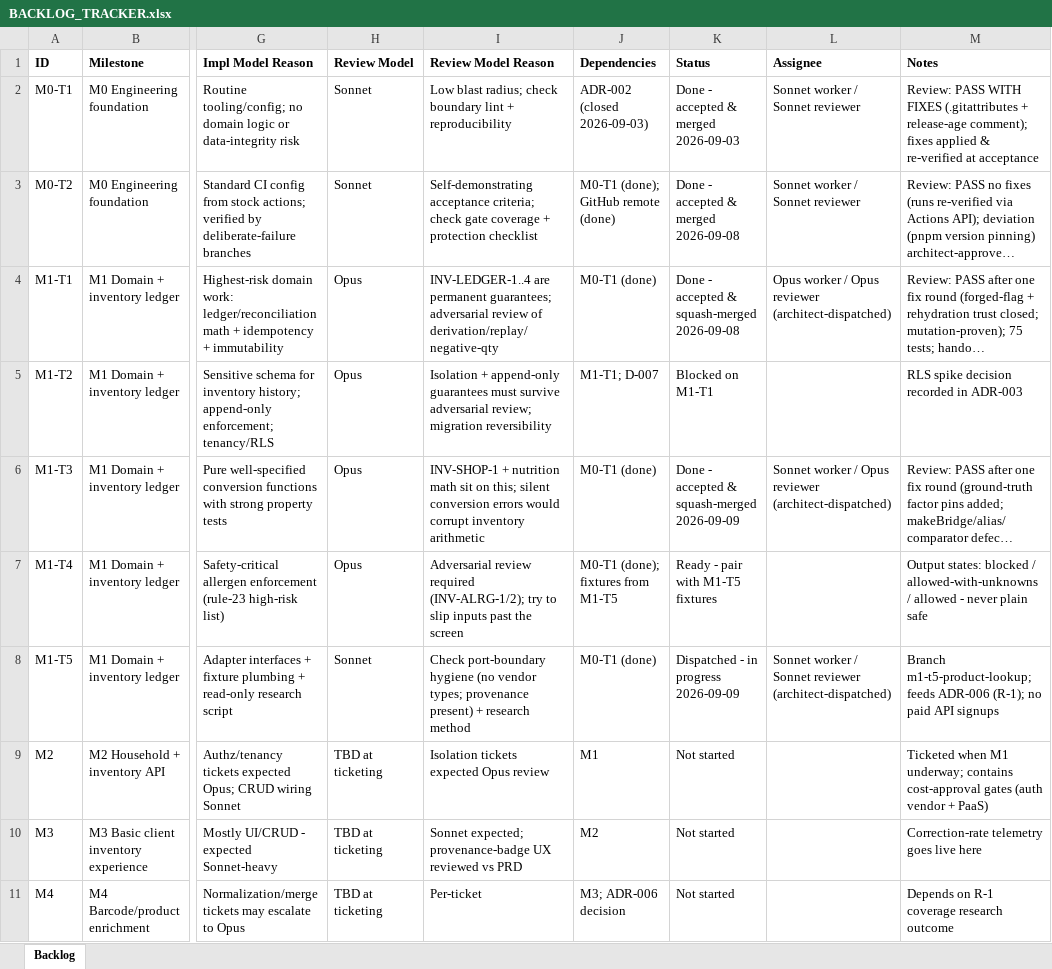
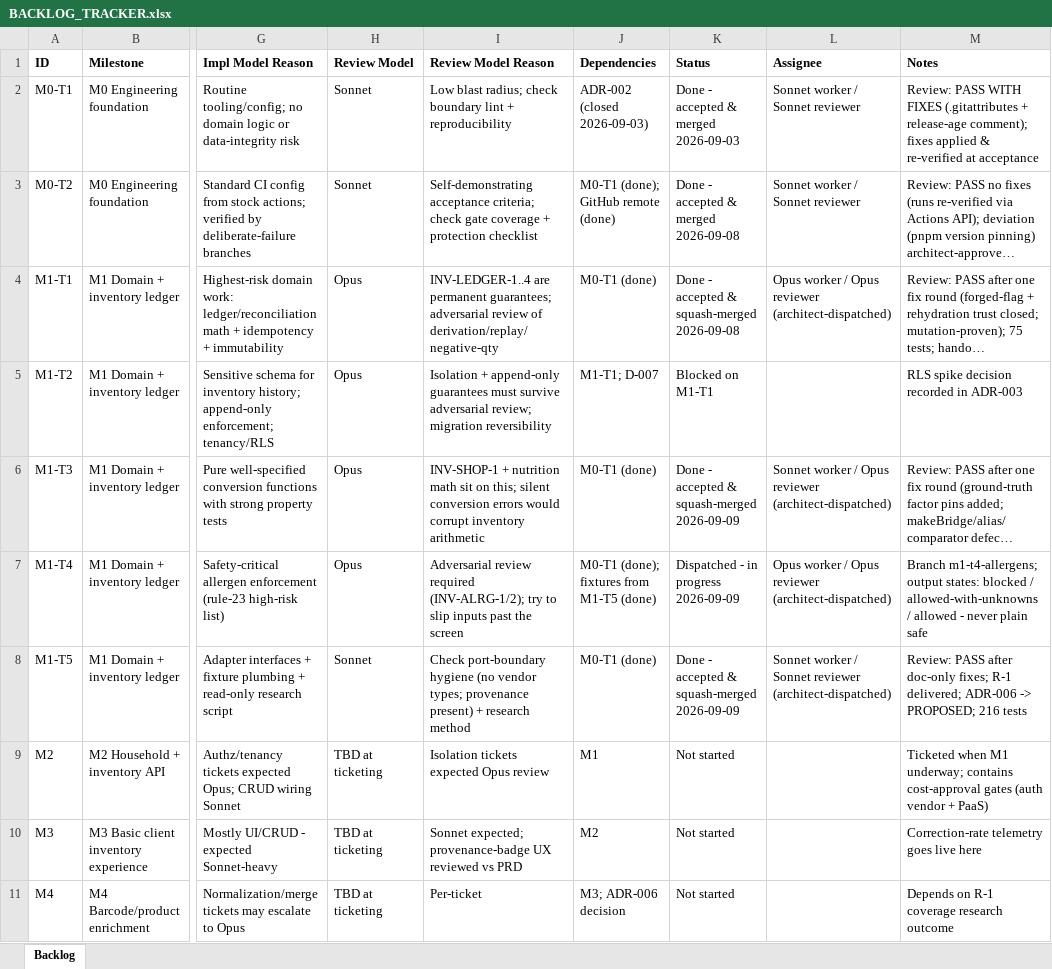
Before and after one commit to saengsawat/Smart-Kitchen, an Excel workbook: BACKLOG_TRACKER.xlsx, sheet Backlog, drawn as a sheet; only a part is shown, gaps mark what is left out; long unchanged cells end in …; values as stored, in another font and other column widths than the file's, no borders; table styles not drawn; the diff names each change by its address in the sheet, - before the commit and + after, or states it on an @@ line.

```diff
--- a/BACKLOG_TRACKER.xlsx (sheet Backlog)
+++ b/BACKLOG_TRACKER.xlsx (sheet Backlog)
-J7 (Dependencies): M0-T1 (done); fixtures from M1-T5
+J7 (Dependencies): M0-T1 (done); fixtures from M1-T5 (done)
-K7 (Status): Ready - pair with M1-T5 fixtures
+K7 (Status): Dispatched - in progress 2026-09-09
-L7 (Assignee): (empty)
+L7 (Assignee): Opus worker / Opus reviewer (architect-dispatched)
-M7 (Notes): Output states: blocked…
+M7 (Notes): Branch m1-t4-allergens; output states: blocked…
-K8 (Status): Dispatched - in progress 2026-09-09
+K8 (Status): Done - accepted & squash-merged 2026-09-09
-M8 (Notes): Branch m1-t5-product-lookup; feeds ADR-006 (R-1); no paid API signups
+M8 (Notes): Review: PASS after doc-only fixes; R-1 delivered; ADR-006 -> PROPOSED; 216 tests
```
Also changed, not shown: 7 other files.
